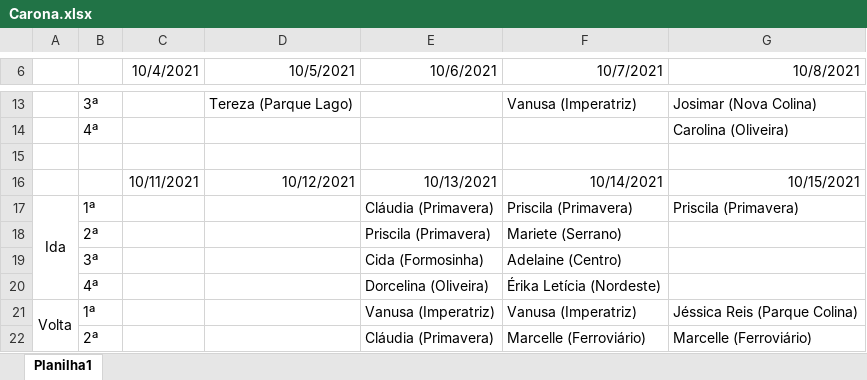
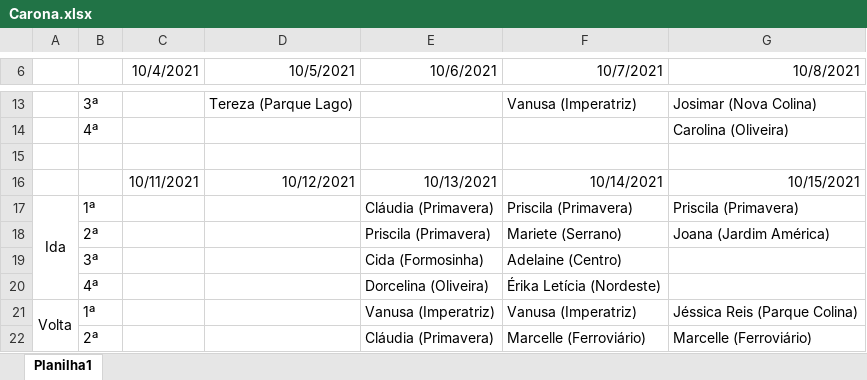
Before and after one commit to brunomoreyrabatysta/GEAP, an Excel workbook: Carona.xlsx, sheet Planilha1, drawn as a sheet; only a part is shown, gaps mark what is left out; values as stored, in another font and other column widths than the file's, no borders; the diff names each change by its address in the sheet, - before the commit and + after, or states it on an @@ line.

Commit message:
Add files via upload

```diff
--- a/Carona.xlsx (sheet Planilha1)
+++ b/Carona.xlsx (sheet Planilha1)
-G18 (10/8/2021): (empty)
+G18 (10/8/2021): Joana (Jardim América)
```
